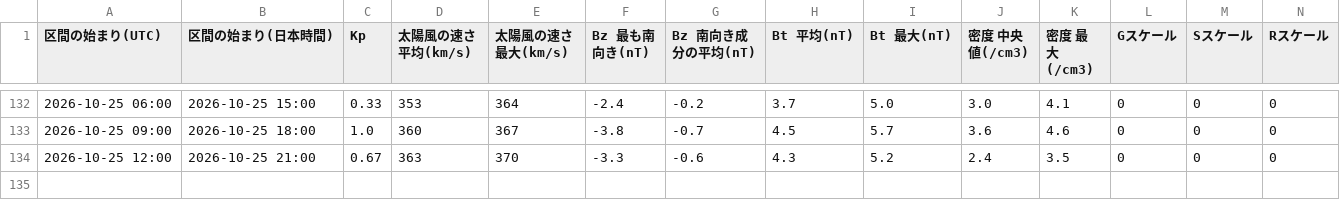
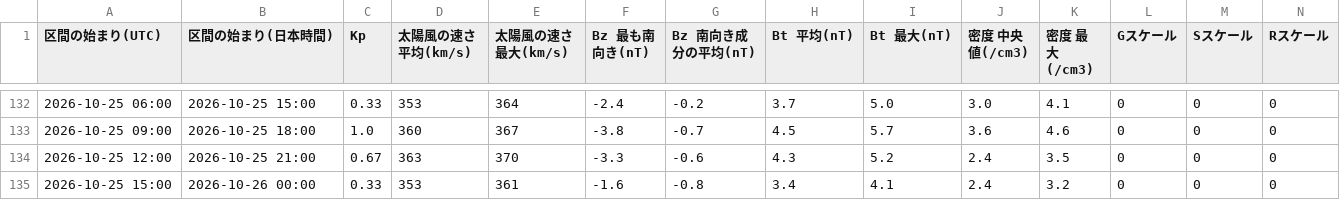
Before and after one commit to ja1bbe/ja1bbe-iono, a CSV file: docs/history.csv, drawn as a sheet; only a part is shown, gaps mark what is left out; rows hold the shown columns only; the diff names each change by its address in the sheet, - before the commit and + after, or states it on an @@ line.

```diff
--- a/docs/history.csv
+++ b/docs/history.csv
+row 135: 2026-10-25 15:00 | 2026-10-26 00:00 | 0.33 | 353 | 361 | -1.6 | -0.8 | 3.4 | 4.1 | 2.4 | 3.2 | 0 | 0 | 0
```
Also changed, not shown: 3 other files.
